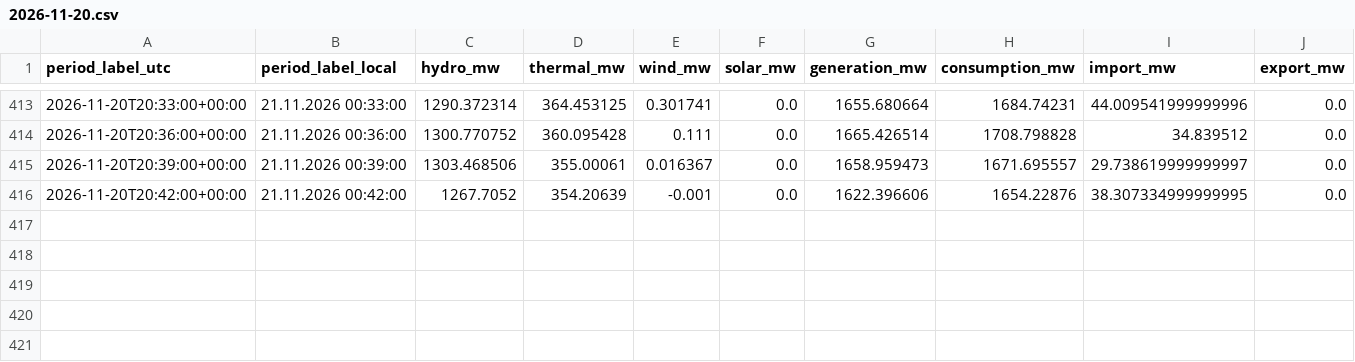
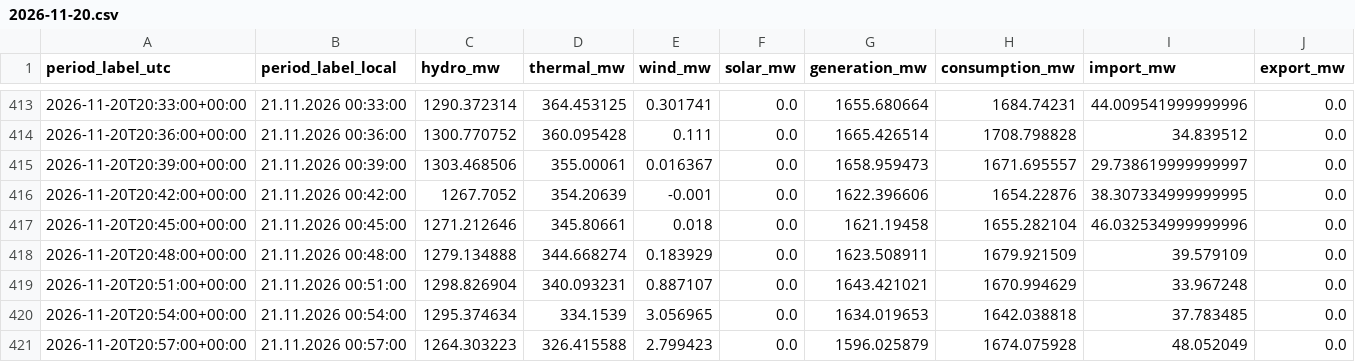
Before and after one commit to GiorgiKhorbaladze/Georgia-WindCast, a CSV file: balance/2026/11/2026-11-20.csv, drawn as a sheet; only a part is shown, gaps mark what is left out; rows hold the shown columns only; the diff names each change by its address in the sheet, - before the commit and + after, or states it on an @@ line.

```diff
--- a/balance/2026/11/2026-11-20.csv
+++ b/balance/2026/11/2026-11-20.csv
+row 417: 2026-11-20T20:45:00+00:00 | 21.11.2026 00:45:00 | 1271.212646 | 345.80661 | 0.018 | 0.0 | 1621.19458 | 1655.282104 | 46.032534999999996 | 0.0
+row 418: 2026-11-20T20:48:00+00:00 | 21.11.2026 00:48:00 | 1279.134888 | 344.668274 | 0.183929 | 0.0 | 1623.508911 | 1679.921509 | 39.579109 | 0.0
+row 419: 2026-11-20T20:51:00+00:00 | 21.11.2026 00:51:00 | 1298.826904 | 340.093231 | 0.887107 | 0.0 | 1643.421021 | 1670.994629 | 33.967248 | 0.0
+row 420: 2026-11-20T20:54:00+00:00 | 21.11.2026 00:54:00 | 1295.374634 | 334.1539 | 3.056965 | 0.0 | 1634.019653 | 1642.038818 | 37.783485 | 0.0
+row 421: 2026-11-20T20:57:00+00:00 | 21.11.2026 00:57:00 | 1264.303223 | 326.415588 | 2.799423 | 0.0 | 1596.025879 | 1674.075928 | 48.052049 | 0.0
```
Also changed, not shown: gse/2026/11/2026-11-20.csv, 2 other files.
